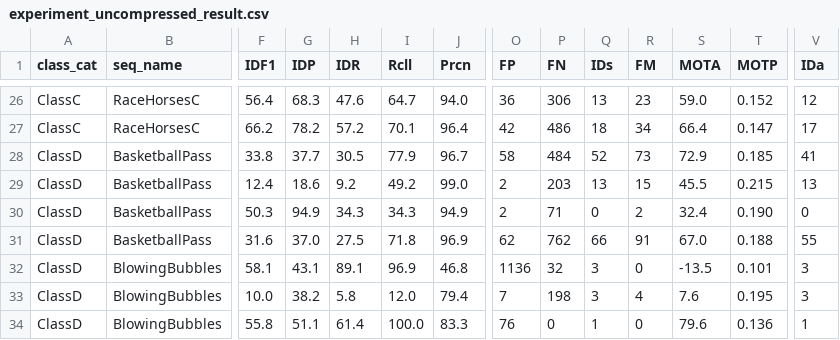
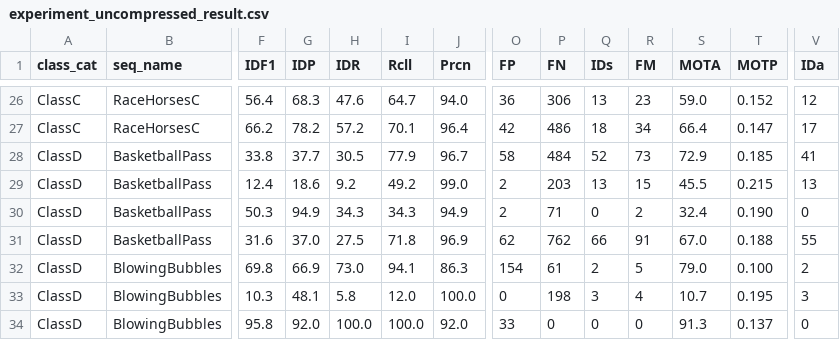
Before and after one commit to takehiro-code/thesis, a CSV file: data/experiment_uncompressed_result.csv, drawn as a sheet; only a part is shown, gaps mark what is left out; the diff covers the shown part only; the diff names each change by its address in the sheet, - before the commit and + after, or states it on an @@ line.

Commit message:
Revised experiment for uncompressed seq and its result. Also,fix the png2mp4.py to be deleted.

```diff
--- a/data/experiment_uncompressed_result.csv
+++ b/data/experiment_uncompressed_result.csv
-F32 (IDF1): 58.1
+F32 (IDF1): 69.8
-G32 (IDP): 43.1
+G32 (IDP): 66.9
-H32 (IDR): 89.1
+H32 (IDR): 73.0
-I32 (Rcll): 96.9
+I32 (Rcll): 94.1
-J32 (Prcn): 46.8
+J32 (Prcn): 86.3
-O32 (FP): 1136
+O32 (FP): 154
-P32 (FN): 32
+P32 (FN): 61
-Q32 (IDs): 3
+Q32 (IDs): 2
-R32 (FM): 0
+R32 (FM): 5
-S32 (MOTA): -13.5
+S32 (MOTA): 79.0
-T32 (MOTP): 0.101
+T32 (MOTP): 0.100
-V32 (IDa): 3
+V32 (IDa): 2
-F33 (IDF1): 10.0
+F33 (IDF1): 10.3
-G33 (IDP): 38.2
+G33 (IDP): 48.1
-J33 (Prcn): 79.4
+J33 (Prcn): 100.0
-O33 (FP): 7
+O33 (FP): 0
-S33 (MOTA): 7.6
+S33 (MOTA): 10.7
-F34 (IDF1): 55.8
+F34 (IDF1): 95.8
-G34 (IDP): 51.1
+G34 (IDP): 92.0
-H34 (IDR): 61.4
+H34 (IDR): 100.0
-J34 (Prcn): 83.3
+J34 (Prcn): 92.0
-O34 (FP): 76
+O34 (FP): 33
-Q34 (IDs): 1
+Q34 (IDs): 0
-S34 (MOTA): 79.6
+S34 (MOTA): 91.3
-T34 (MOTP): 0.136
+T34 (MOTP): 0.137
-V34 (IDa): 1
+V34 (IDa): 0
```
Also changed, not shown: 11 edited cells elsewhere in this file, 2 other files.
